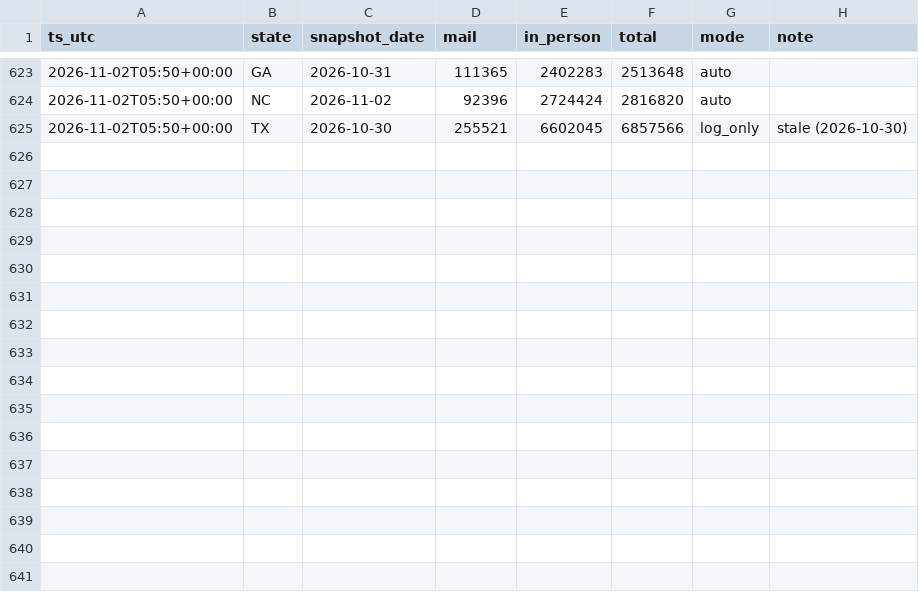
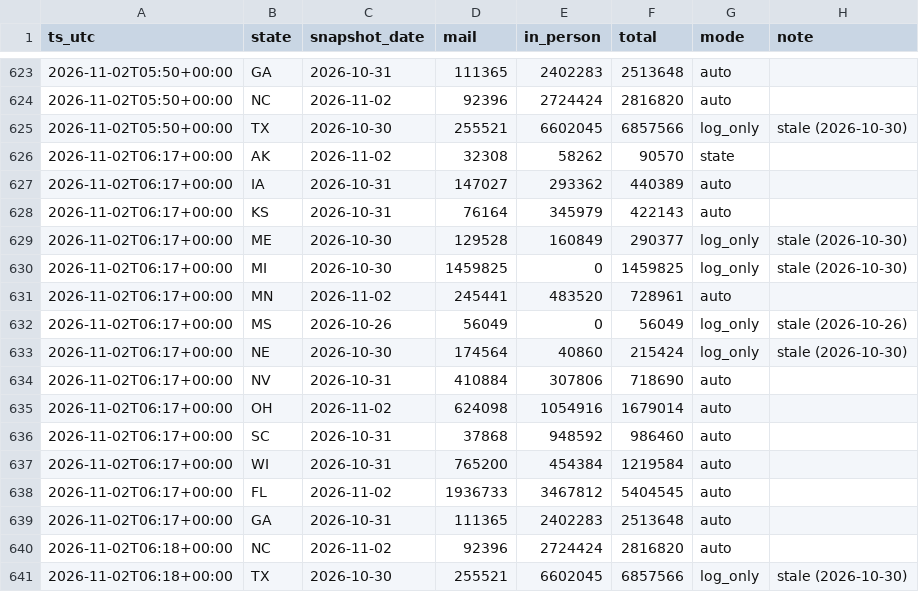
Before and after one commit to danbaer0413-cpu/election-needle, a CSV file: data/civic_early_log.csv, drawn as a sheet; only a part is shown, gaps mark what is left out; the diff names each change by its address in the sheet, - before the commit and + after, or states it on an @@ line.

```diff
--- a/data/civic_early_log.csv
+++ b/data/civic_early_log.csv
+row 626: 2026-11-02T06:17+00:00 | AK | 2026-11-02 | 32308 | 58262 | 90570 | state
+row 627: 2026-11-02T06:17+00:00 | IA | 2026-10-31 | 147027 | 293362 | 440389 | auto
+row 628: 2026-11-02T06:17+00:00 | KS | 2026-10-31 | 76164 | 345979 | 422143 | auto
+row 629: 2026-11-02T06:17+00:00 | ME | 2026-10-30 | 129528 | 160849 | 290377 | log_only | stale (2026-10-30)
+row 630: 2026-11-02T06:17+00:00 | MI | 2026-10-30 | 1459825 | 0 | 1459825 | log_only | stale (2026-10-30)
+row 631: 2026-11-02T06:17+00:00 | MN | 2026-11-02 | 245441 | 483520 | 728961 | auto
+row 632: 2026-11-02T06:17+00:00 | MS | 2026-10-26 | 56049 | 0 | 56049 | log_only | stale (2026-10-26)
+row 633: 2026-11-02T06:17+00:00 | NE | 2026-10-30 | 174564 | 40860 | 215424 | log_only | stale (2026-10-30)
+row 634: 2026-11-02T06:17+00:00 | NV | 2026-10-31 | 410884 | 307806 | 718690 | auto
+row 635: 2026-11-02T06:17+00:00 | OH | 2026-11-02 | 624098 | 1054916 | 1679014 | auto
+row 636: 2026-11-02T06:17+00:00 | SC | 2026-10-31 | 37868 | 948592 | 986460 | auto
+row 637: 2026-11-02T06:17+00:00 | WI | 2026-10-31 | 765200 | 454384 | 1219584 | auto
+row 638: 2026-11-02T06:17+00:00 | FL | 2026-11-02 | 1936733 | 3467812 | 5404545 | auto
+row 639: 2026-11-02T06:17+00:00 | GA | 2026-10-31 | 111365 | 2402283 | 2513648 | auto
+row 640: 2026-11-02T06:18+00:00 | NC | 2026-11-02 | 92396 | 2724424 | 2816820 | auto
+row 641: 2026-11-02T06:18+00:00 | TX | 2026-10-30 | 255521 | 6602045 | 6857566 | log_only | stale (2026-10-30)
```
Also changed, not shown: data/needle_log.csv, data/night/early_civic.csv, 21 other files.
